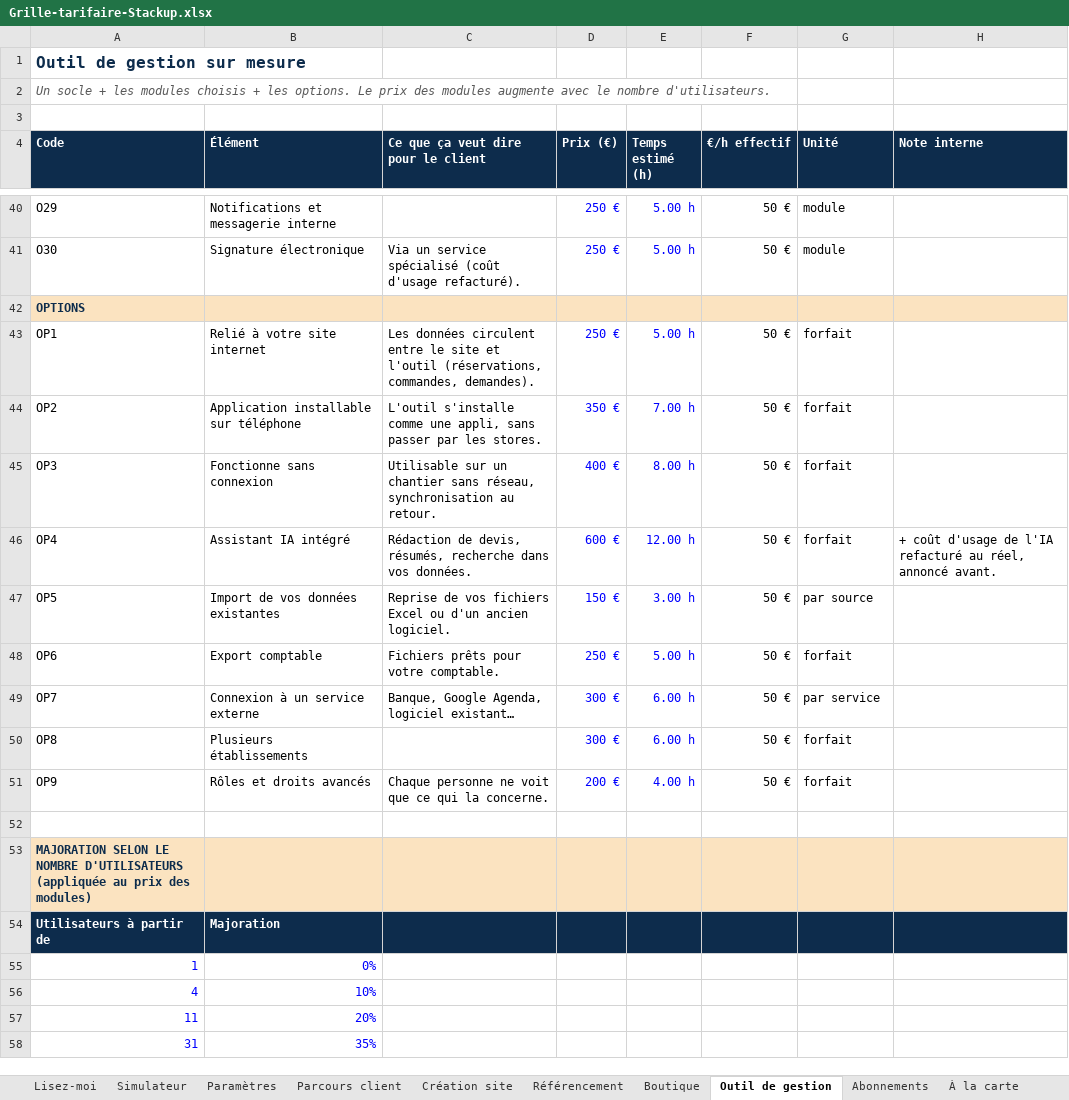
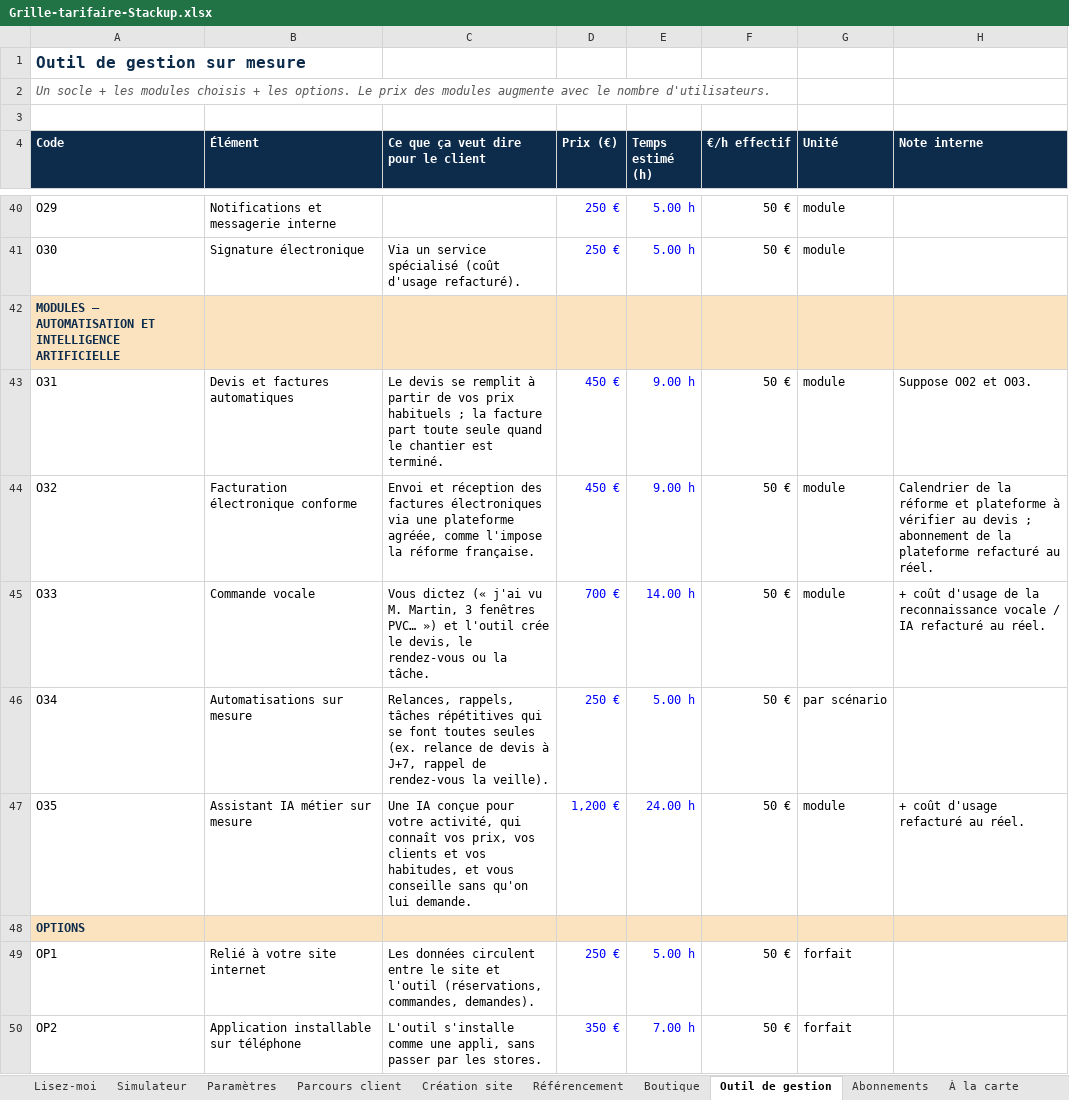
Before and after one commit to Tawowo/stackup-agency, an Excel workbook: docs/tarifs/Grille-tarifaire-Stackup.xlsx, sheet Outil de gestion, drawn as a sheet; only a part is shown, gaps mark what is left out; the shorter side is filled out with more unchanged rows; values as stored, in another font and other column widths than the file's, no borders; the diff names each change by its address in the sheet, - before the commit and + after, or states it on an @@ line.

```diff
--- a/docs/tarifs/Grille-tarifaire-Stackup.xlsx (sheet Outil de gestion)
+++ b/docs/tarifs/Grille-tarifaire-Stackup.xlsx (sheet Outil de gestion)
+row 42: MODULES — AUTOMATISATION ET INTELLIGENCE ARTIFICIELLE
+row 43: O31 | Devis et factures automatiques | Le devis se remplit à partir de vos prix habituels ; la facture part toute seule quand le chantier est terminé. | 450 € | 9.00 h | 50 € | module | Suppose O02 et O03.
+row 44: O32 | Facturation électronique conforme | Envoi et réception des factures électroniques via une plateforme agréée, comme l'impose la réforme française. | 450 € | 9.00 h | 50 € | module | Calendrier de la réforme et plateforme à vérifier au devis ; abonnement de la plateforme refacturé au réel.
+row 45: O33 | Commande vocale | Vous dictez (« j'ai vu M. Martin, 3 fenêtres PVC… ») et l'outil crée le devis, le rendez-vous ou la tâche. | 700 € | 14.00 h | 50 € | module | + coût d'usage de la reconnaissance vocale / IA refacturé au réel.
+row 46: O34 | Automatisations sur mesure | Relances, rappels, tâches répétitives qui se font toutes seules (ex. relance de devis à J+7, rappel de rendez-vous la veille). | 250 € | 5.00 h | 50 € | par scénario
+row 47: O35 | Assistant IA métier sur mesure | Une IA conçue pour votre activité, qui connaît vos prix, vos clients et vos habitudes, et vous conseille sans qu'on lui demande. | 1,200 € | 24.00 h | 50 € | module | + coût d'usage refacturé au réel.
```
Also changed, not shown: sheet Simulateur, sheet Parcours client, sheet Contrat, formulas that keep their value, 18 other files.
